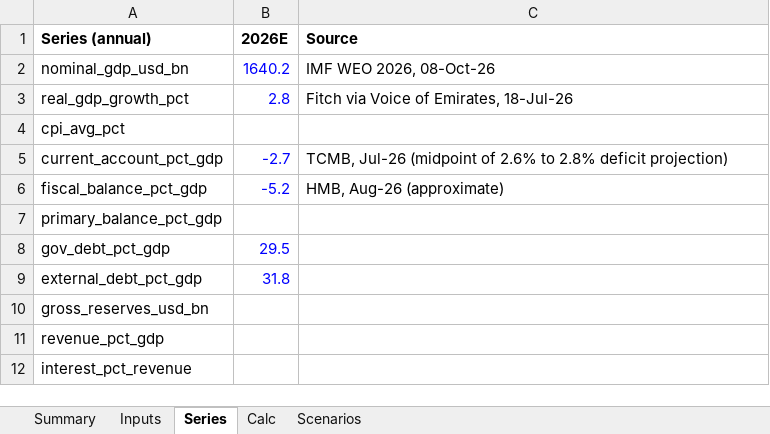
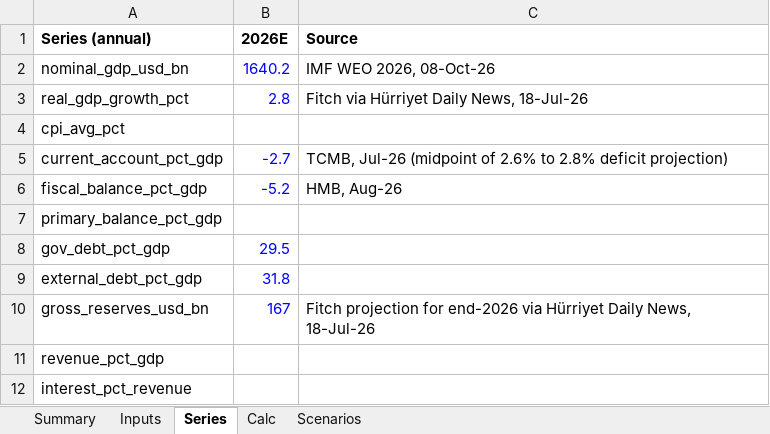
Before and after one commit to rkarim25/cembicredit, an Excel workbook: models/sovereigns/Turkey_Sovereign_Model.xlsx, sheet Series, drawn as a sheet; values as stored, in another font and other column widths than the file's, no borders; the diff names each change by its address in the sheet, - before the commit and + after, or states it on an @@ line.

```diff
--- a/models/sovereigns/Turkey_Sovereign_Model.xlsx (sheet Series)
+++ b/models/sovereigns/Turkey_Sovereign_Model.xlsx (sheet Series)
-C3 (Source): Fitch via Voice of Emirates, 18-Jul-26
+C3 (Source): Fitch via Hürriyet Daily News, 18-Jul-26
-C6 (Source): HMB, Aug-26 (approximate)
+C6 (Source): HMB, Aug-26
-B10 (2026E): (empty)
+B10 (2026E): 167
-C10 (Source): (empty)
+C10 (Source): Fitch projection for end-2026 via Hürriyet Daily News, 18-Jul-26
```
Also changed, not shown: sheet Inputs, sheet Summary, models/sovereigns/Sovereign_Comp_Sheet.xlsx, 28 other files.
